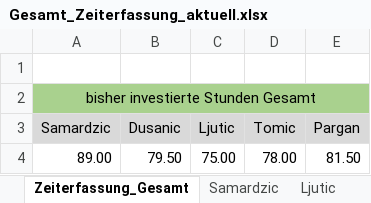
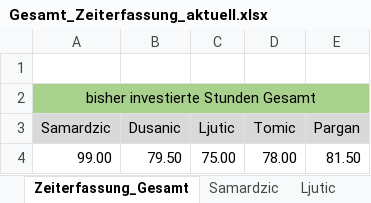
Before and after one commit to MilosTomic123/IT_Projekt_SS19, an Excel workbook: Arbeitsdokumente/Gesamt_Zeiterfassung_aktuell.xlsx, sheet Zeiterfassung_Gesamt, drawn as a sheet; values as stored, in another font and other column widths than the file's, no borders; charts and pictures not drawn; the diff names each change by its address in the sheet, - before the commit and + after, or states it on an @@ line.

Commit message:
Update Gesamt_Zeiterfassung_aktuell.xlsx

```diff
--- a/Arbeitsdokumente/Gesamt_Zeiterfassung_aktuell.xlsx (sheet Zeiterfassung_Gesamt)
+++ b/Arbeitsdokumente/Gesamt_Zeiterfassung_aktuell.xlsx (sheet Zeiterfassung_Gesamt)
-A4 (Samardzic): 89.00
+A4 (Samardzic): 99.00
```
Also changed, not shown: sheet Samardzic, charts or pictures.
